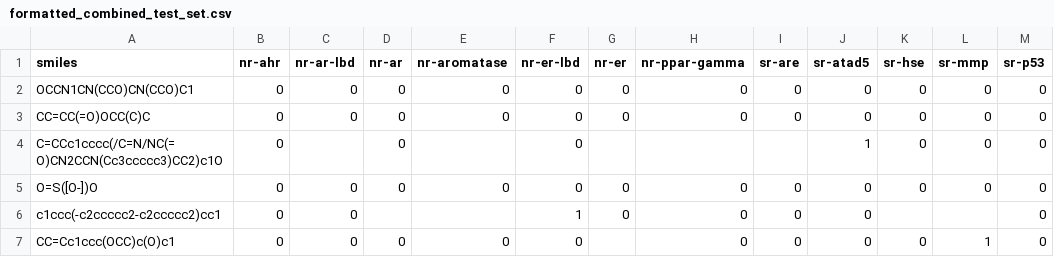
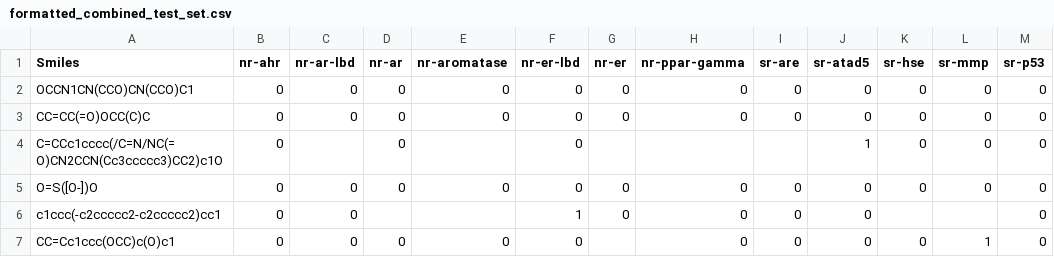
Before and after one commit to patrickwright8/tox21-ml, a CSV file: data/test_data/formatted_combined_test_set.csv, drawn as a sheet; only a part is shown.

Commit message:
Fixed a typo in header

```diff
--- a/data/test_data/formatted_combined_test_set.csv
+++ b/data/test_data/formatted_combined_test_set.csv
@@ -1,2 +1,2 @@
-smiles,nr-ahr,nr-ar-lbd,nr-ar,nr-aromatase,nr-er-lbd,nr-er,nr-ppar-gamma,sr-are,sr-atad5,sr-hse,sr-mmp,sr-p53
+Smiles,nr-ahr,nr-ar-lbd,nr-ar,nr-aromatase,nr-er-lbd,nr-er,nr-ppar-gamma,sr-are,sr-atad5,sr-hse,sr-mmp,sr-p53
 OCCN1CN(CCO)CN(CCO)C1,0,0,0,0,0,0,0,0,0,0,0,0
```
